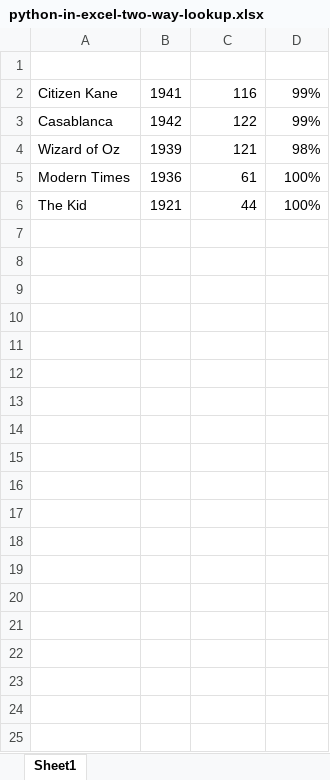
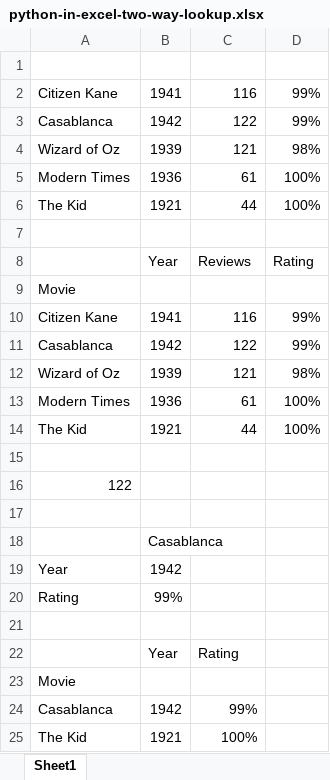
Before and after one commit to summerofgeorge/blog-files, an Excel workbook: python-in-excel-two-way-lookup.xlsx, sheet Sheet1, drawn as a sheet; values as stored, in another font and other column widths than the file's, no borders; table styles not drawn; the diff names each change by its address in the sheet, - before the commit and + after, or states it on an @@ line.

Commit message:
Update python-in-excel-two-way-lookup.xlsx

```diff
--- a/python-in-excel-two-way-lookup.xlsx (sheet Sheet1)
+++ b/python-in-excel-two-way-lookup.xlsx (sheet Sheet1)
+row 7: (empty)
+row 8:  | Year | Reviews | Rating
+row 9: Movie
+row 10: Citizen Kane | 1941 | 116 | 99%
+row 11: Casablanca | 1942 | 122 | 99%
+row 12: Wizard of Oz | 1939 | 121 | 98%
+row 13: Modern Times | 1936 | 61 | 100%
+row 14: The Kid | 1921 | 44 | 100%
+row 15: (empty)
+row 16: 122
+row 17: (empty)
+row 18:  | Casablanca
+row 19: Year | 1942
+row 20: Rating | 99%
+row 21: (empty)
+row 22:  | Year | Rating
+row 23: Movie
+row 24: Casablanca | 1942 | 99%
+row 25: The Kid | 1921 | 100%
```
